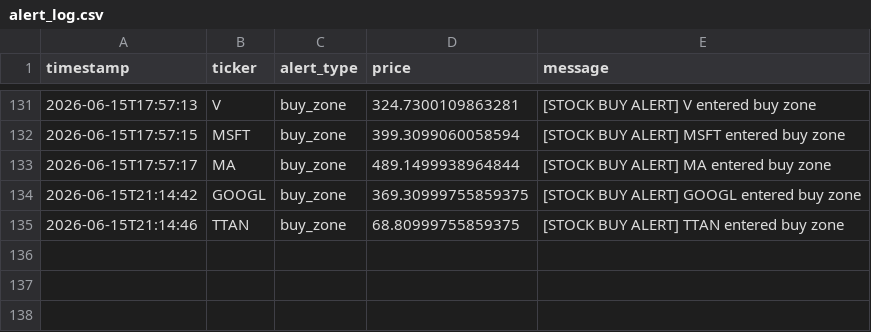
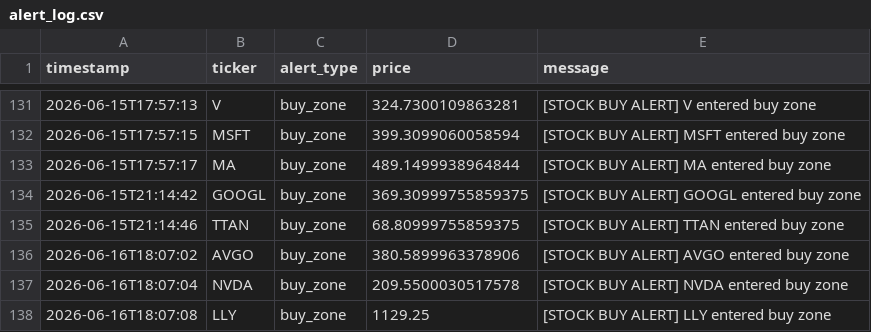
Before and after one commit to songzhixiao82-spec/StockWatchlistBot, a CSV file: data/alert_log.csv, drawn as a sheet; only a part is shown, gaps mark what is left out.

```diff
--- a/data/alert_log.csv
+++ b/data/alert_log.csv
@@ -135 +135,4 @@ timestamp,ticker,alert_type,price,message
 2026-06-15T21:14:46,TTAN,buy_zone,68.80999755859375,[STOCK BUY ALERT] TTAN entered buy zone
+2026-06-16T18:07:02,AVGO,buy_zone,380.5899963378906,[STOCK BUY ALERT] AVGO entered buy zone
+2026-06-16T18:07:04,NVDA,buy_zone,209.5500030517578,[STOCK BUY ALERT] NVDA entered buy zone
+2026-06-16T18:07:08,LLY,buy_zone,1129.25,[STOCK BUY ALERT] LLY entered buy zone
```
